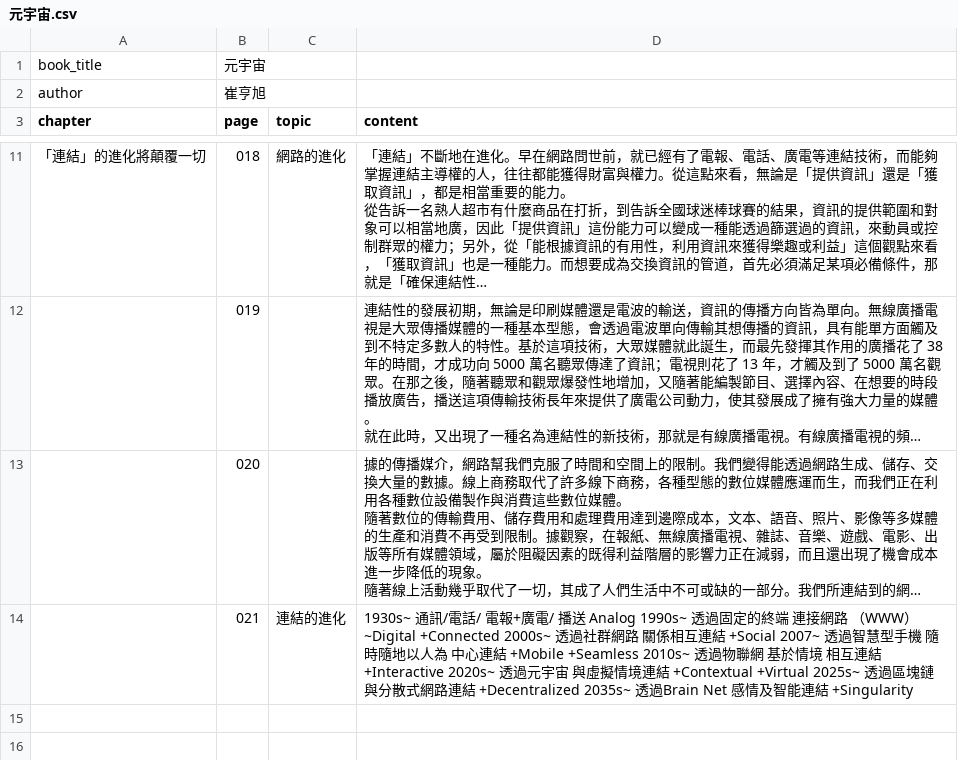
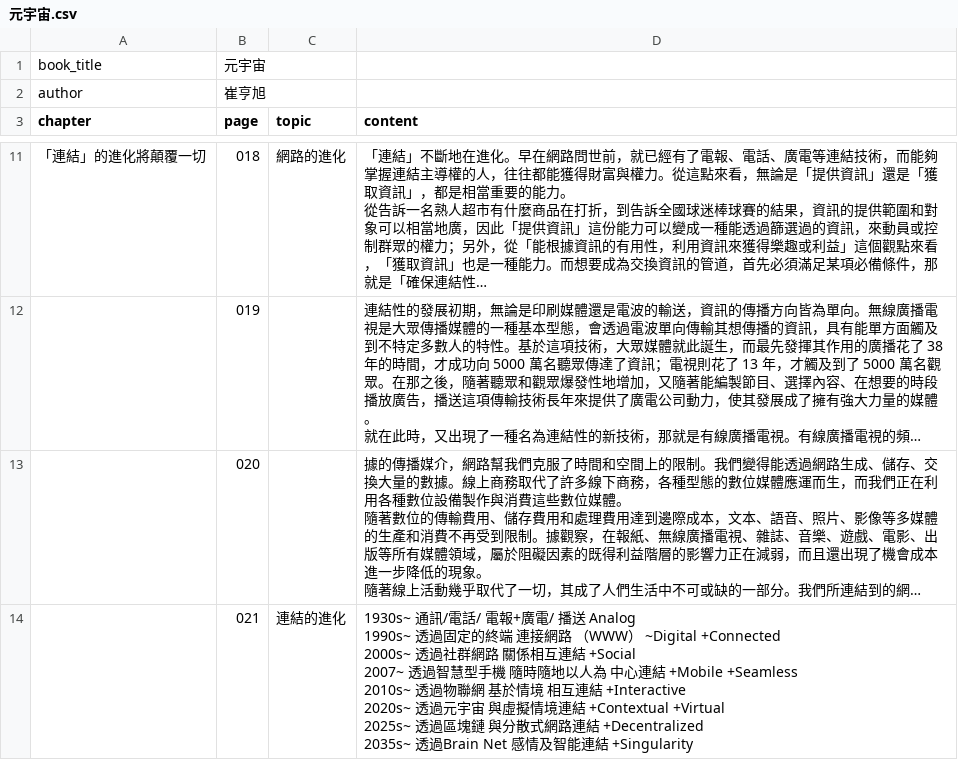
Before and after one commit to lamkayuekenneth/ocr-ebooks, a CSV file: books_csv/元宇宙.csv, drawn as a sheet; only a part is shown, gaps mark what is left out; long unchanged cells end in …; the diff names each change by its address in the sheet, - before the commit and + after, or states it on an @@ line.

Commit message:
Sync CSV for books_csv/元宇宙.csv

```diff
--- a/books_csv/元宇宙.csv
+++ b/books_csv/元宇宙.csv
-D14 (content): …連結 +Singularity
+D14 (content): …連結 +Singularity
```
